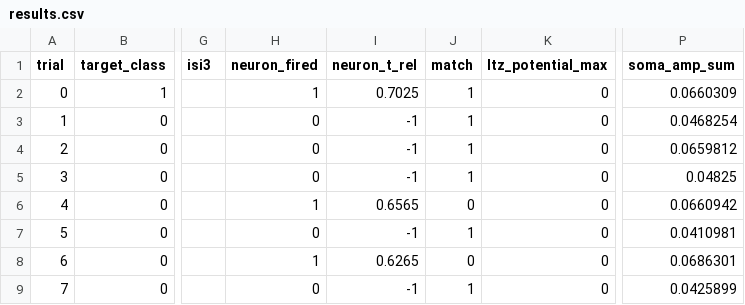
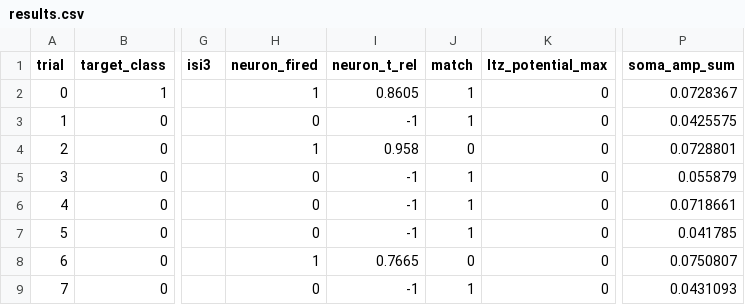
Before and after one commit to aicommunity/Nmsdk-Bin, a CSV file: Configs/SpikeSamples/StructTrain/TimeNeuronTimeLearnerBranchTest/SelectivityLog/results.csv, drawn as a sheet; only a part is shown, gaps mark what is left out; the diff names each change by its address in the sheet, - before the commit and + after, or states it on an @@ line.

```diff
--- a/Configs/SpikeSamples/StructTrain/TimeNeuronTimeLearnerBranchTest/SelectivityLog/results.csv
+++ b/Configs/SpikeSamples/StructTrain/TimeNeuronTimeLearnerBranchTest/SelectivityLog/results.csv
-I2 (neuron_t_rel): 0.7025
+I2 (neuron_t_rel): 0.8605
-P2 (soma_amp_sum): 0.0660309
+P2 (soma_amp_sum): 0.0728367
-P3 (soma_amp_sum): 0.0468254
+P3 (soma_amp_sum): 0.0425575
-H4 (neuron_fired): 0
+H4 (neuron_fired): 1
-I4 (neuron_t_rel): -1
+I4 (neuron_t_rel): 0.958
-J4 (match): 1
+J4 (match): 0
-P4 (soma_amp_sum): 0.0659812
+P4 (soma_amp_sum): 0.0728801
-P5 (soma_amp_sum): 0.04825
+P5 (soma_amp_sum): 0.055879
-H6 (neuron_fired): 1
+H6 (neuron_fired): 0
-I6 (neuron_t_rel): 0.6565
+I6 (neuron_t_rel): -1
-J6 (match): 0
+J6 (match): 1
-P6 (soma_amp_sum): 0.0660942
+P6 (soma_amp_sum): 0.0718661
-P7 (soma_amp_sum): 0.0410981
+P7 (soma_amp_sum): 0.041785
-I8 (neuron_t_rel): 0.6265
+I8 (neuron_t_rel): 0.7665
-P8 (soma_amp_sum): 0.0686301
+P8 (soma_amp_sum): 0.0750807
-P9 (soma_amp_sum): 0.0425899
+P9 (soma_amp_sum): 0.0431093
```
Also changed, not shown: 19 other files.
